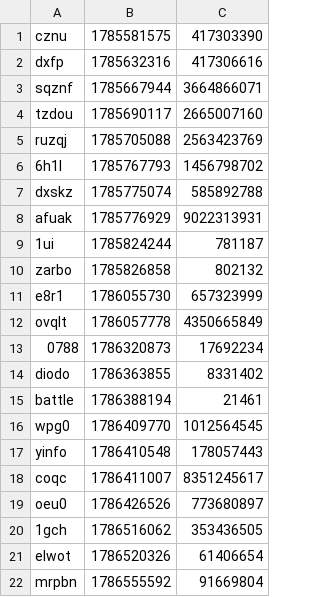
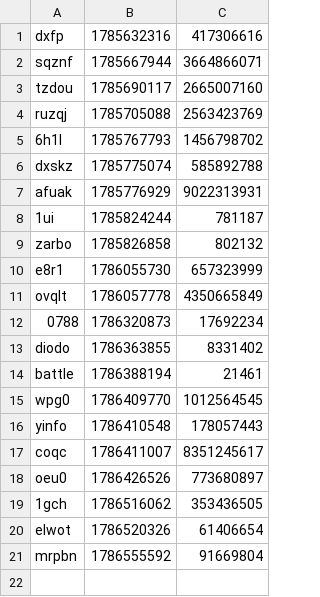
Before and after one commit to iqfi/special-octo-journey, a CSV file: src/extgendialog.csv, drawn as a sheet; the diff names each change by its address in the sheet, - before the commit and + after, or states it on an @@ line.

Commit message:
Update extgendialog.csv

```diff
--- a/src/extgendialog.csv
+++ b/src/extgendialog.csv
-row 1: cznu | 1785581575 | 417303390
```
